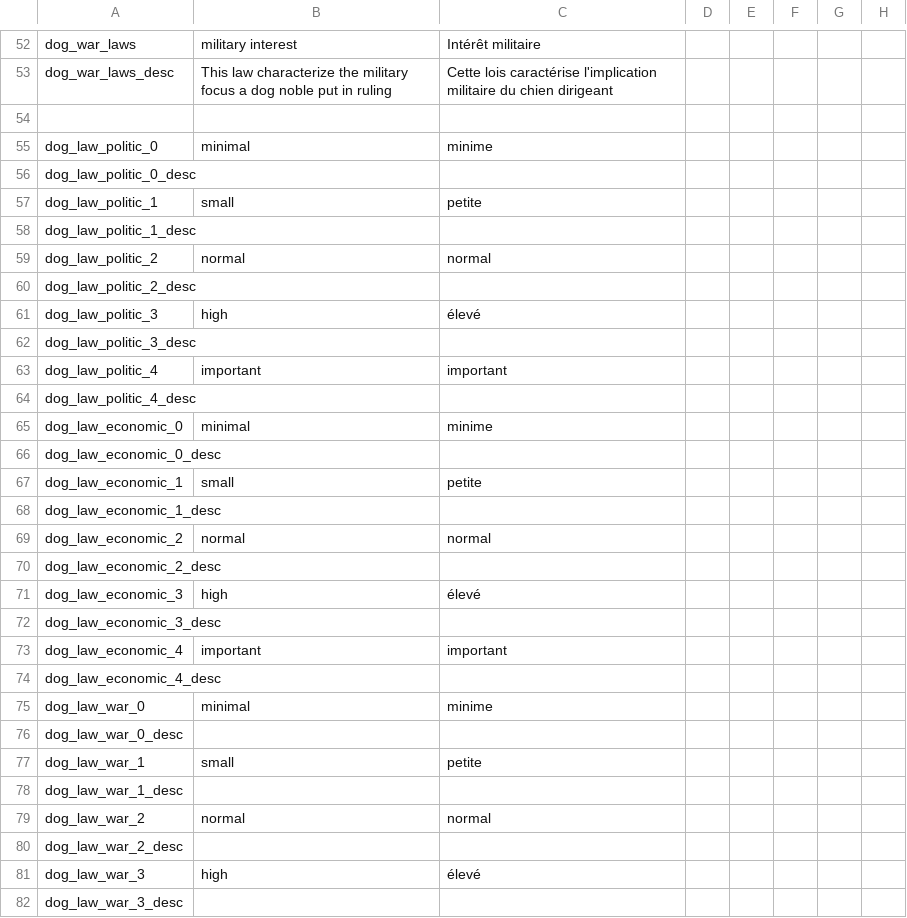
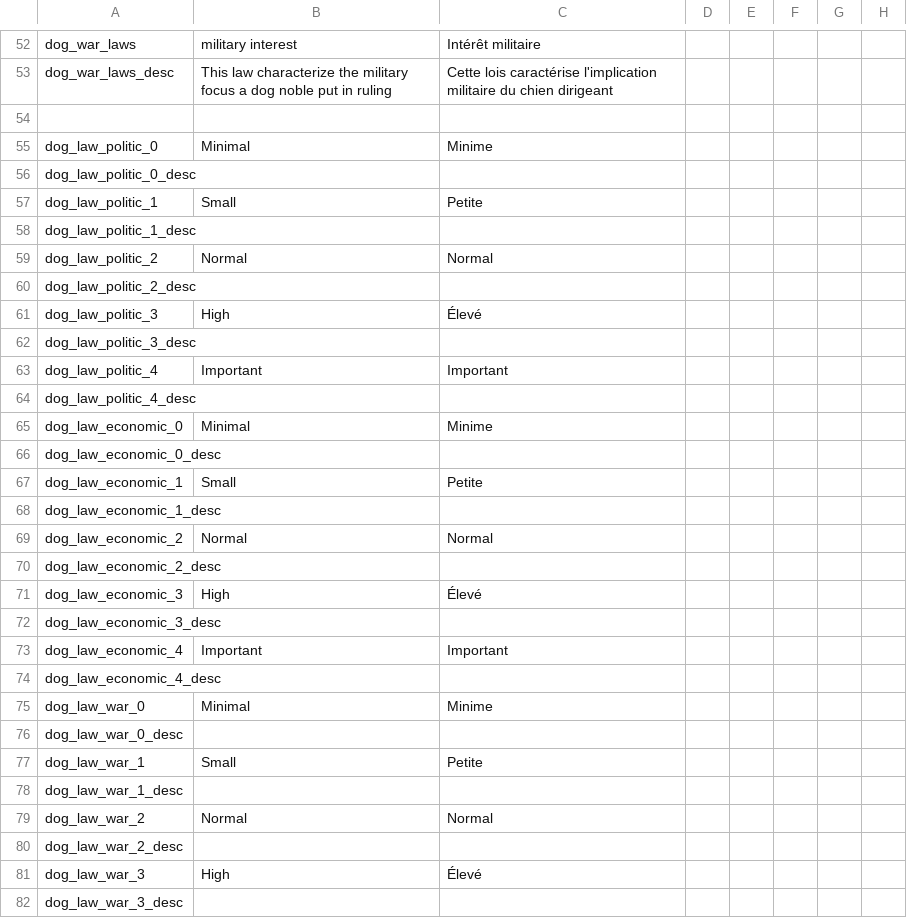
Before and after one commit to asmuro1/animals-plus, a CSV file: animals_update/localisation/Game_rule_and_laws.csv, drawn as a sheet; only a part is shown, gaps mark what is left out; the diff covers the shown part only; the diff names each change by its address in the sheet, - before the commit and + after, or states it on an @@ line.

```diff
--- a/animals_update/localisation/Game_rule_and_laws.csv
+++ b/animals_update/localisation/Game_rule_and_laws.csv
-B55: minimal
+B55: Minimal
-C55: minime
+C55: Minime
-B57: small
+B57: Small
-C57: petite
+C57: Petite
-B59: normal
+B59: Normal
-C59: normal
+C59: Normal
-B61: high
+B61: High
-C61: élevé
+C61: Élevé
-B63: important
+B63: Important
-C63: important
+C63: Important
-B65: minimal
+B65: Minimal
-C65: minime
+C65: Minime
-B67: small
+B67: Small
-C67: petite
+C67: Petite
-B69: normal
+B69: Normal
-C69: normal
+C69: Normal
-B71: high
+B71: High
-C71: élevé
+C71: Élevé
-B73: important
+B73: Important
-C73: important
+C73: Important
-B75: minimal
+B75: Minimal
-C75: minime
+C75: Minime
-B77: small
+B77: Small
-C77: petite
+C77: Petite
-B79: normal
+B79: Normal
-C79: normal
+C79: Normal
-B81: high
+B81: High
-C81: élevé
+C81: Élevé
```
Also changed, not shown: 2 added rows and 2 edited cells elsewhere in this file, animals_update/localisation/decisions.csv, 1 other file.
